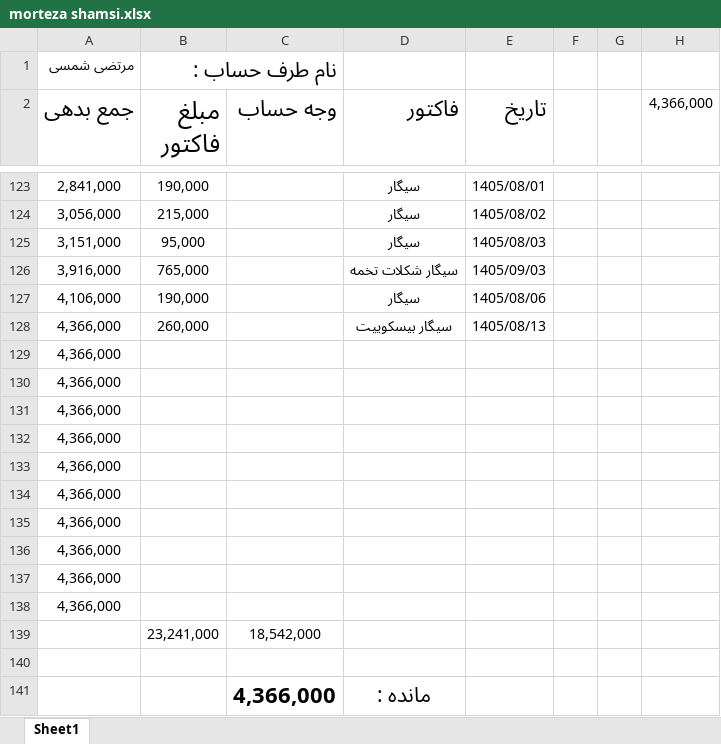
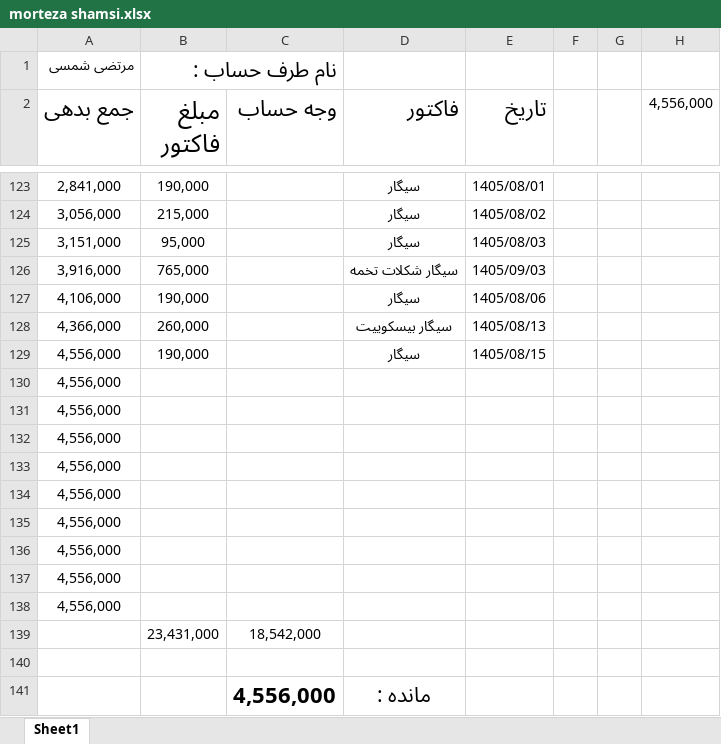
Before and after one commit to Hamidmarket/hesab, an Excel workbook: customers/morteza shamsi.xlsx, sheet Sheet1, drawn as a sheet; only a part is shown, gaps mark what is left out; values as stored, in another font and other column widths than the file's, no borders; conditional formats not drawn; removed rows and columns are numbered as before the commit, all else as after; the diff names each change by its address in the sheet, - before the commit and + after, or states it on an @@ line.

```diff
--- a/customers/morteza shamsi.xlsx (sheet Sheet1)
+++ b/customers/morteza shamsi.xlsx (sheet Sheet1)
-H2: 4,366,000
+H2: 4,556,000
-row 129: 4,366,000
+row 129: 4,556,000 | 190,000 |  | سیگار | 1405/08/15
-A130:A138 (جمع بدهی): 4,366,000
+A130:A138 (جمع بدهی): 4,556,000
-B139 (مبلغ فاکتور): 23,241,000
+B139 (مبلغ فاکتور): 23,431,000
-C141 (وجه حساب): 4,366,000
+C141 (وجه حساب): 4,556,000
```
Also changed, not shown: customers.xlsx, 2 other files.
